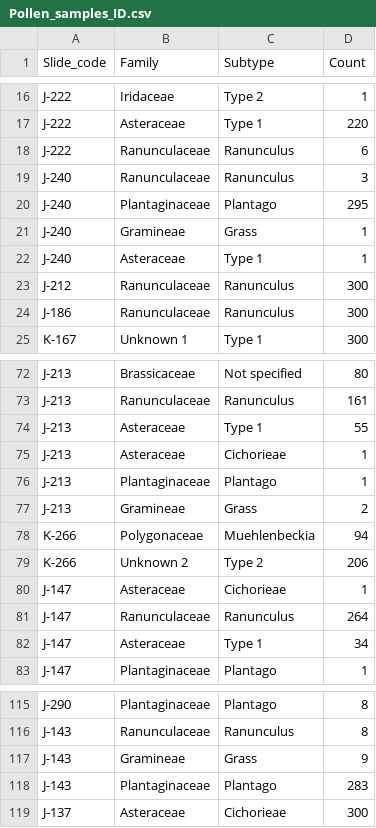
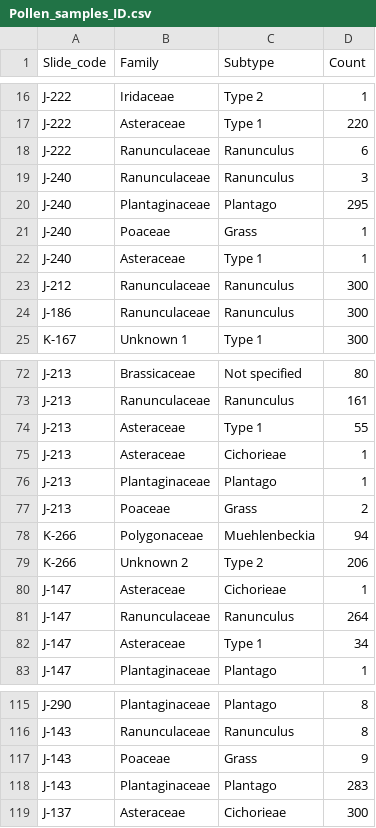
Before and after one commit to TovahKashetsky/sweat_bee_ecology, a CSV file: Data/Pollen_and_Surveys/Pollen_samples_ID.csv, drawn as a sheet; only a part is shown, gaps mark what is left out.

```diff
--- a/Data/Pollen_and_Surveys/Pollen_samples_ID.csv
+++ b/Data/Pollen_and_Surveys/Pollen_samples_ID.csv
@@ -20,3 +20,3 @@ J-240,Ranunculaceae,Ranunculus,3
 J-240,Plantaginaceae,Plantago ,295
-J-240,Gramineae,Grass,1
+J-240,Poaceae,Grass,1
 J-240,Asteraceae,Type 1,1
@@ -76,3 +76,3 @@ J-213,Asteraceae,Cichorieae,1
 J-213,Plantaginaceae,Plantago ,1
-J-213,Gramineae,Grass,2
+J-213,Poaceae,Grass,2
 K-266,Polygonaceae,Muehlenbeckia,94
@@ -116,3 +116,3 @@ J-290,Plantaginaceae,Plantago ,8
 J-143,Ranunculaceae,Ranunculus,8
-J-143,Gramineae,Grass,9
+J-143,Poaceae,Grass,9
 J-143,Plantaginaceae,Plantago ,283
```
Also changed, not shown: Data/Behaviour/Pollen_and_behaviour_cleaned.csv, Data/Pollen_and_Surveys/Pollen_samples_data_cleaned.csv, 6 other files.
